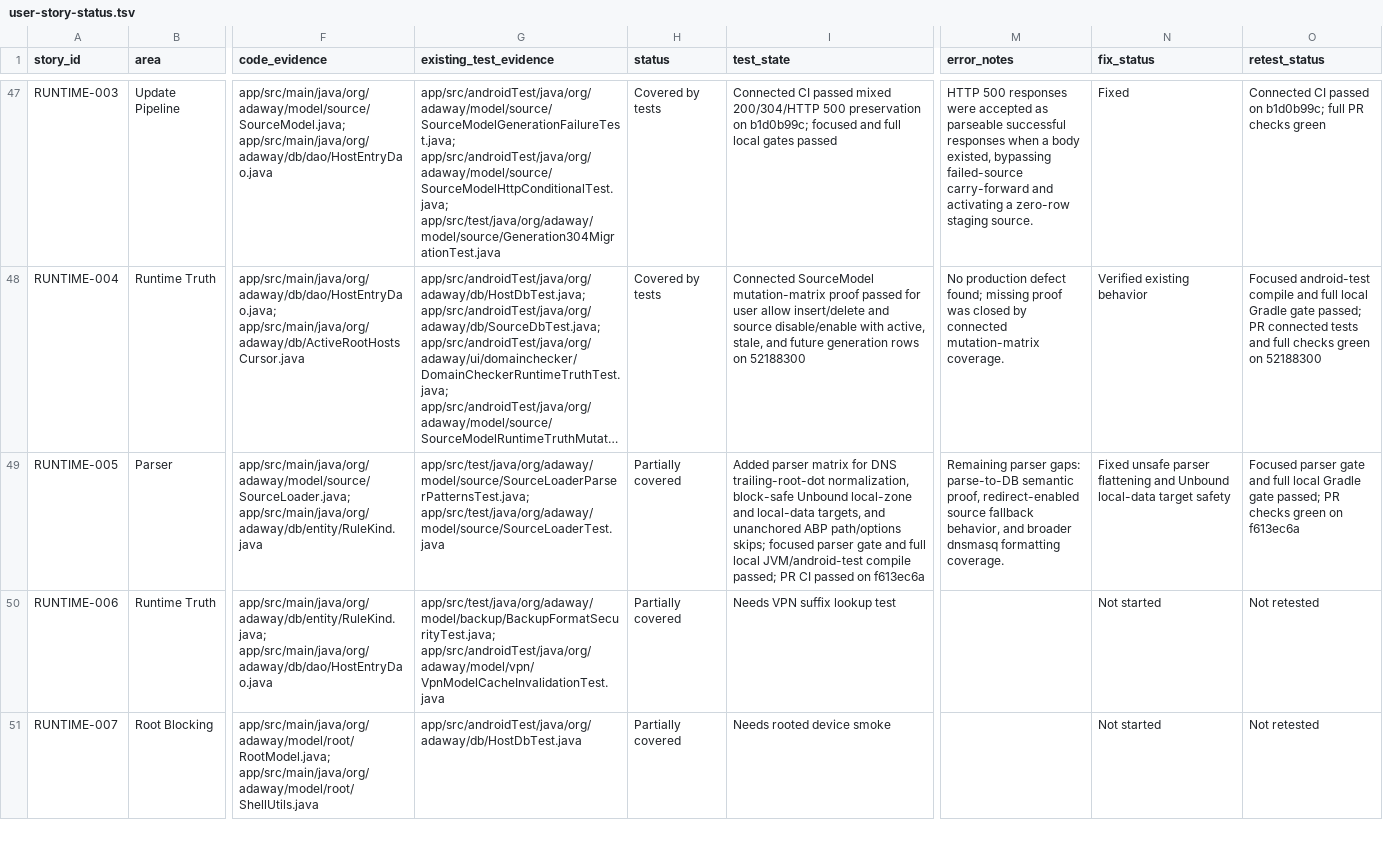
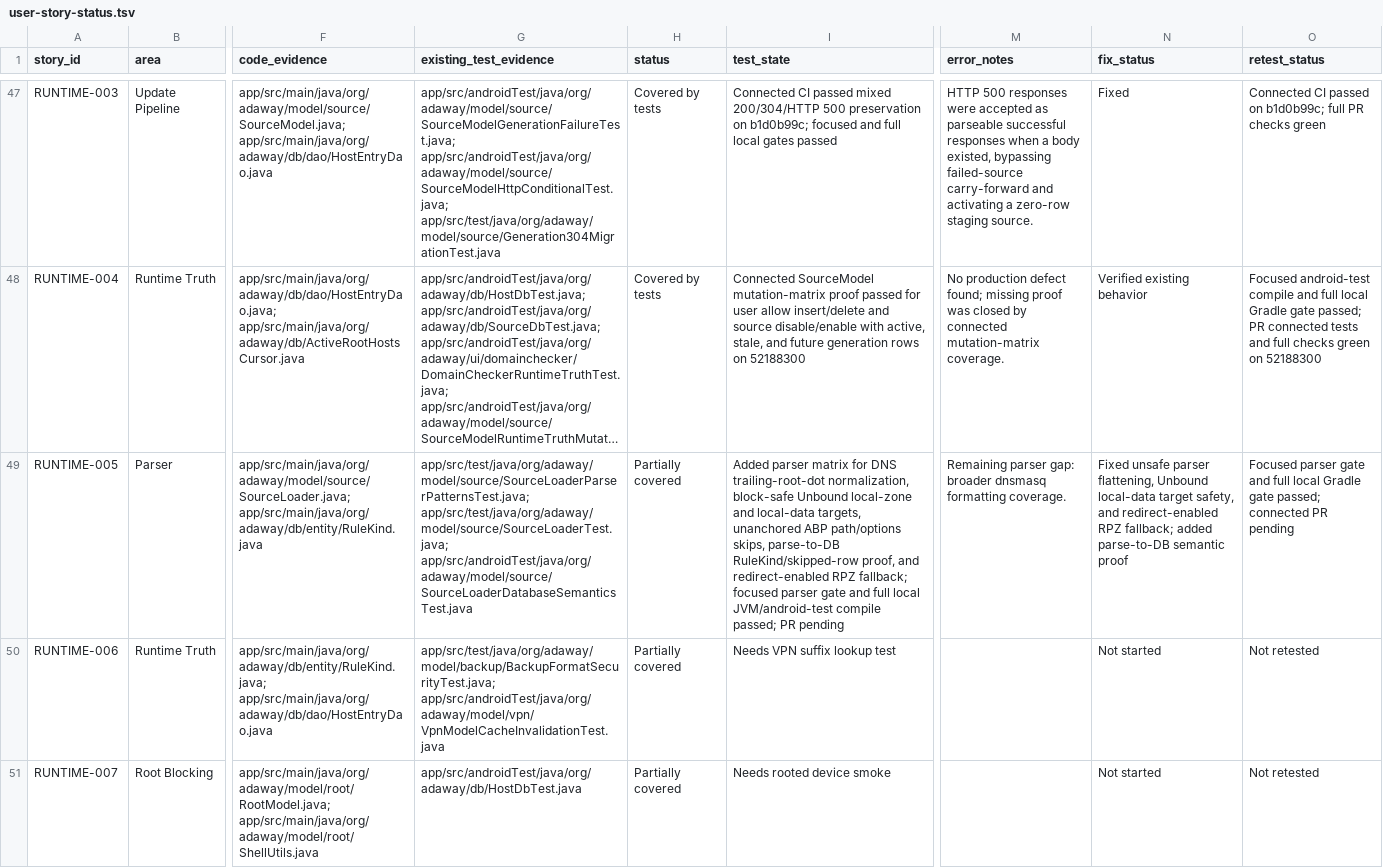
Before and after one commit to stevesolun/AdAway, a TSV file: tasks/user-story-status.tsv, drawn as a sheet; only a part is shown, gaps mark what is left out; long unchanged cells end in …; the diff names each change by its address in the sheet, - before the commit and + after, or states it on an @@ line.

Commit message:
fix: preserve parser semantics through db import

```diff
--- a/tasks/user-story-status.tsv
+++ b/tasks/user-story-status.tsv
-G49 (existing_test_evidence): app/src/test/java/org/adaway/model/source/SourceLoaderParserPatternsTest.java; app/src/test/java/org/adaway/model/source/SourceLoaderTest.java
+G49 (existing_test_evidence): app/src/test/java/org/adaway/model/source/SourceLoaderParserPatternsTest.java; app/src/test/java/org/adaway/model/source/SourceLoaderTest.java; app/src/androidTest/java/org/adaway/model/source/SourceLoaderDatabaseSemanticsTest.java
-I49 (test_state): …local-data targets, and unanchored ABP path/options skips; focused parser gate and full local JVM/android-test compile passed; PR CI passed on f613ec6a
+I49 (test_state): …local-data targets, unanchored ABP path/options skips, parse-to-DB RuleKind/skipped-row proof, and redirect-enabled RPZ fallback; focused parser gate and full local JVM/android-test compile passed; PR pending
-M49 (error_notes): Remaining parser gaps: parse-to-DB semantic proof, redirect-enabled source fallback behavior, and broader dnsmasq…
+M49 (error_notes): Remaining parser gap: broader dnsmasq…
-N49 (fix_status): …unsafe parser flattening and Unbound local-data target safety
+N49 (fix_status): …unsafe parser flattening, Unbound local-data target safety, and redirect-enabled RPZ fallback; added parse-to-DB semantic proof
-O49 (retest_status): …gate passed; PR checks green on f613ec6a
+O49 (retest_status): …gate passed; connected PR pending
```
Also changed, not shown: 3 other files.
